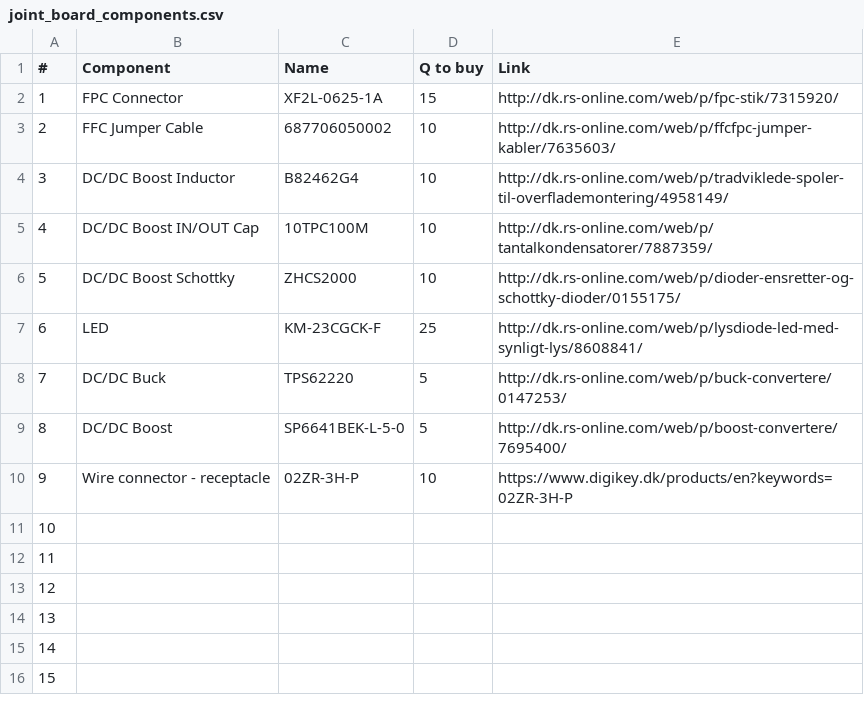
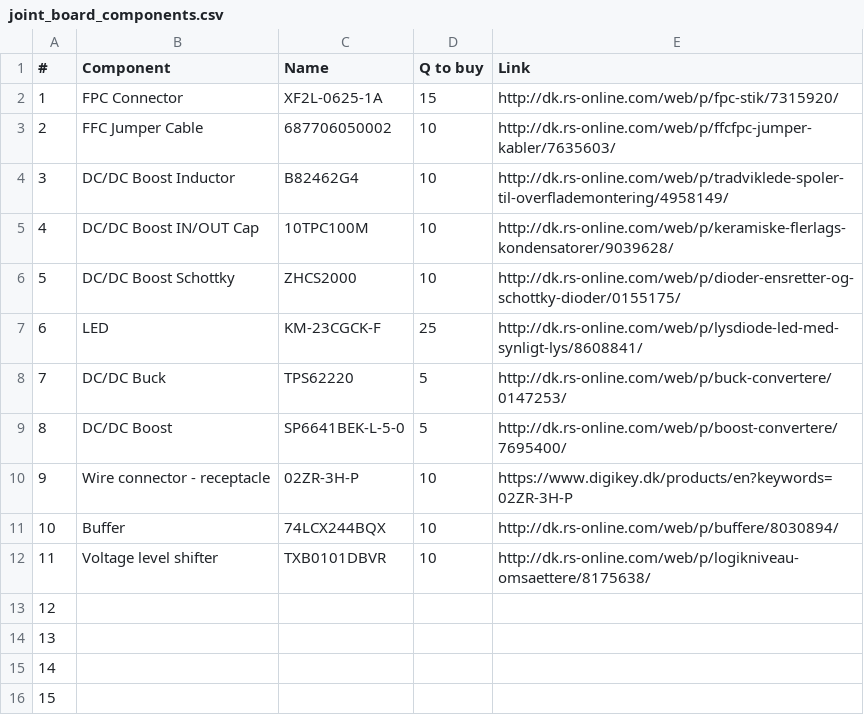
Before and after one commit to mikkeljae/master, a CSV file: components/joint_board_components.csv, drawn as a sheet; only a part is shown.

Commit message:
added components to list

```diff
--- a/components/joint_board_components.csv
+++ b/components/joint_board_components.csv
@@ -4,3 +4,3 @@
 3,DC/DC Boost Inductor,B82462G4,10,http://dk.rs-online.com/web/p/tradviklede-spoler-til-overflademontering/4958149/
-4,DC/DC Boost IN/OUT Cap,10TPC100M,10,http://dk.rs-online.com/web/p/tantalkondensatorer/7887359/
+4,DC/DC Boost IN/OUT Cap,10TPC100M,10,http://dk.rs-online.com/web/p/keramiske-flerlags-kondensatorer/9039628/
 5,DC/DC Boost Schottky,ZHCS2000,10,http://dk.rs-online.com/web/p/dioder-ensretter-og-schottky-dioder/0155175/
@@ -10,4 +10,4 @@
 9,Wire connector - receptacle,02ZR-3H-P,10,https://www.digikey.dk/products/en?keywords=02ZR-3H-P
-10,,,,
-11,,,,
+10,Buffer,74LCX244BQX,10,http://dk.rs-online.com/web/p/buffere/8030894/
+11,Voltage level shifter,TXB0101DBVR,10,http://dk.rs-online.com/web/p/logikniveau-omsaettere/8175638/
 12,,,,
```
Also changed, not shown: 1 other file.
